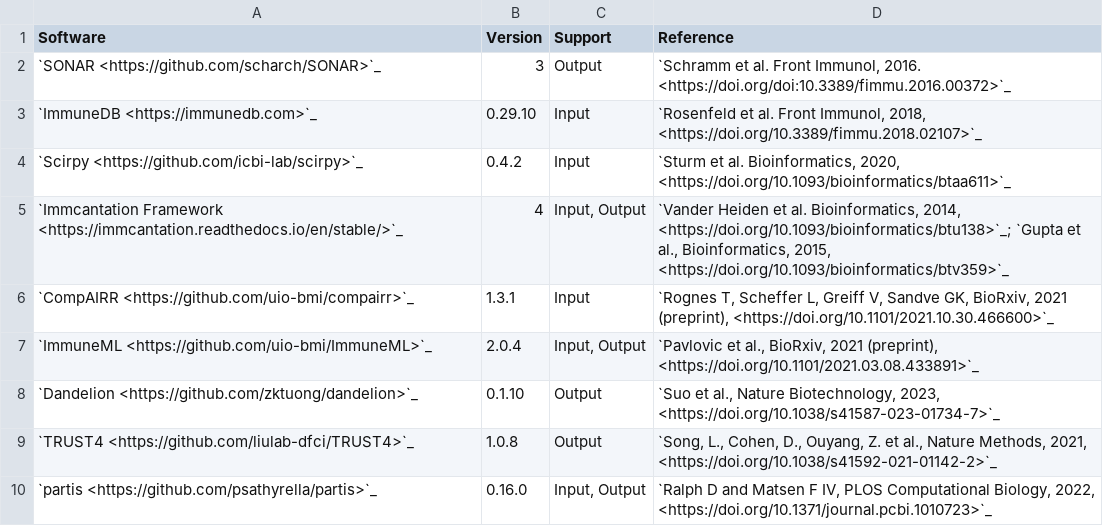
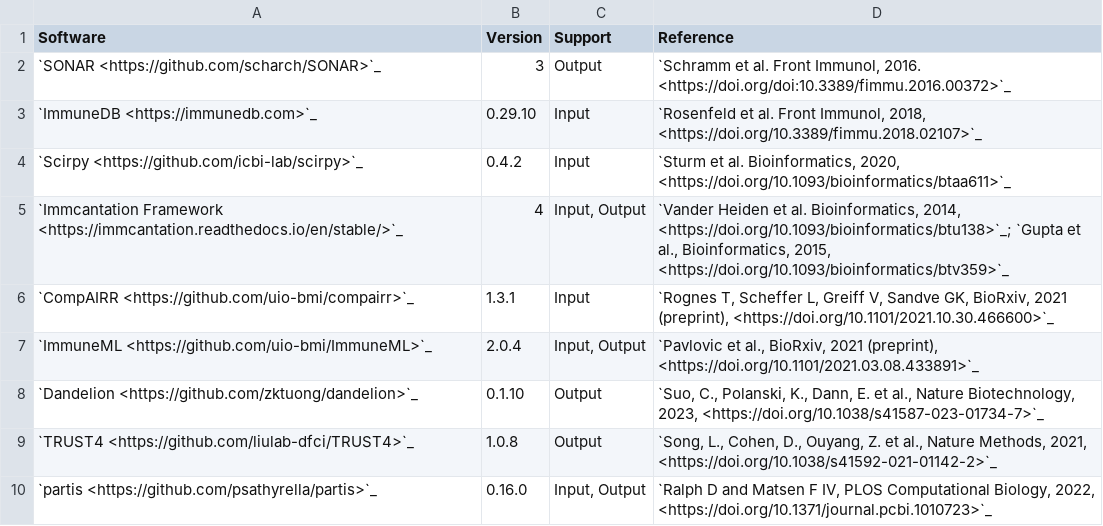
Before and after one commit to airr-community/software-wg, a TSV file: swtools_badge/compliant_tools.tsv, drawn as a sheet.

Commit message:
Update Dandelion publication

```diff
--- a/swtools_badge/compliant_tools.tsv
+++ b/swtools_badge/compliant_tools.tsv
@@ -7,3 +7,3 @@ Software	Version	Support	Reference
 `ImmuneML <https://github.com/uio-bmi/ImmuneML>`_	2.0.4	"Input, Output"	"`Pavlovic et al., BioRxiv, 2021 (preprint), <https://doi.org/10.1101/2021.03.08.433891>`_"
-`Dandelion <https://github.com/zktuong/dandelion>`_	0.1.10	"Output"	"`Suo et al., Nature Biotechnology, 2023, <https://doi.org/10.1038/s41587-023-01734-7>`_"
+`Dandelion <https://github.com/zktuong/dandelion>`_	0.1.10	"Output"	"`Suo, C., Polanski, K., Dann, E. et al., Nature Biotechnology, 2023, <https://doi.org/10.1038/s41587-023-01734-7>`_"
 `TRUST4 <https://github.com/liulab-dfci/TRUST4>`_	1.0.8	"Output"	"`Song, L., Cohen, D., Ouyang, Z. et al., Nature Methods, 2021, <https://doi.org/10.1038/s41592-021-01142-2>`_"
```
